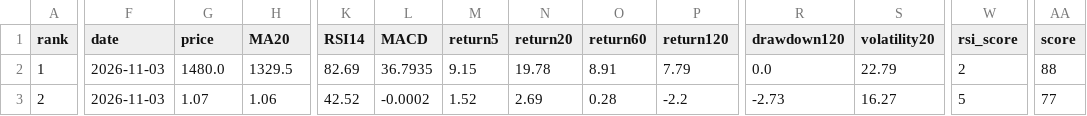
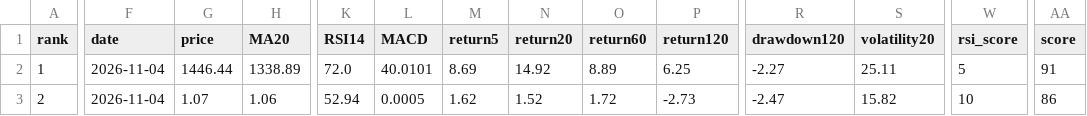
Before and after one commit to huming013-cyber/-quant-model, a CSV file: data/quant_result.csv, drawn as a sheet; only a part is shown, gaps mark what is left out; the diff covers the shown part only; the diff names each change by its address in the sheet, - before the commit and + after, or states it on an @@ line.

```diff
--- a/data/quant_result.csv
+++ b/data/quant_result.csv
-F2:F3 (date): 2026-11-03
+F2:F3 (date): 2026-11-04
-G2 (price): 1480.0
+G2 (price): 1446.44
-H2 (MA20): 1329.5
+H2 (MA20): 1338.89
-K2 (RSI14): 82.69
+K2 (RSI14): 72.0
-L2 (MACD): 36.7935
+L2 (MACD): 40.0101
-M2 (return5): 9.15
+M2 (return5): 8.69
-N2 (return20): 19.78
+N2 (return20): 14.92
-O2 (return60): 8.91
+O2 (return60): 8.89
-P2 (return120): 7.79
+P2 (return120): 6.25
-R2 (drawdown120): 0.0
+R2 (drawdown120): -2.27
-S2 (volatility20): 22.79
+S2 (volatility20): 25.11
-W2 (rsi_score): 2
+W2 (rsi_score): 5
-AA2 (score): 88
+AA2 (score): 91
-K3 (RSI14): 42.52
+K3 (RSI14): 52.94
-L3 (MACD): -0.0002
+L3 (MACD): 0.0005
-M3 (return5): 1.52
+M3 (return5): 1.62
-N3 (return20): 2.69
+N3 (return20): 1.52
-O3 (return60): 0.28
+O3 (return60): 1.72
-P3 (return120): -2.2
+P3 (return120): -2.73
-R3 (drawdown120): -2.73
+R3 (drawdown120): -2.47
-S3 (volatility20): 16.27
+S3 (volatility20): 15.82
-W3 (rsi_score): 5
+W3 (rsi_score): 10
-AA3 (score): 77
+AA3 (score): 86
```
Also changed, not shown: 90 edited cells elsewhere in this file, data/etf_result.csv, data/stock_result.csv.
